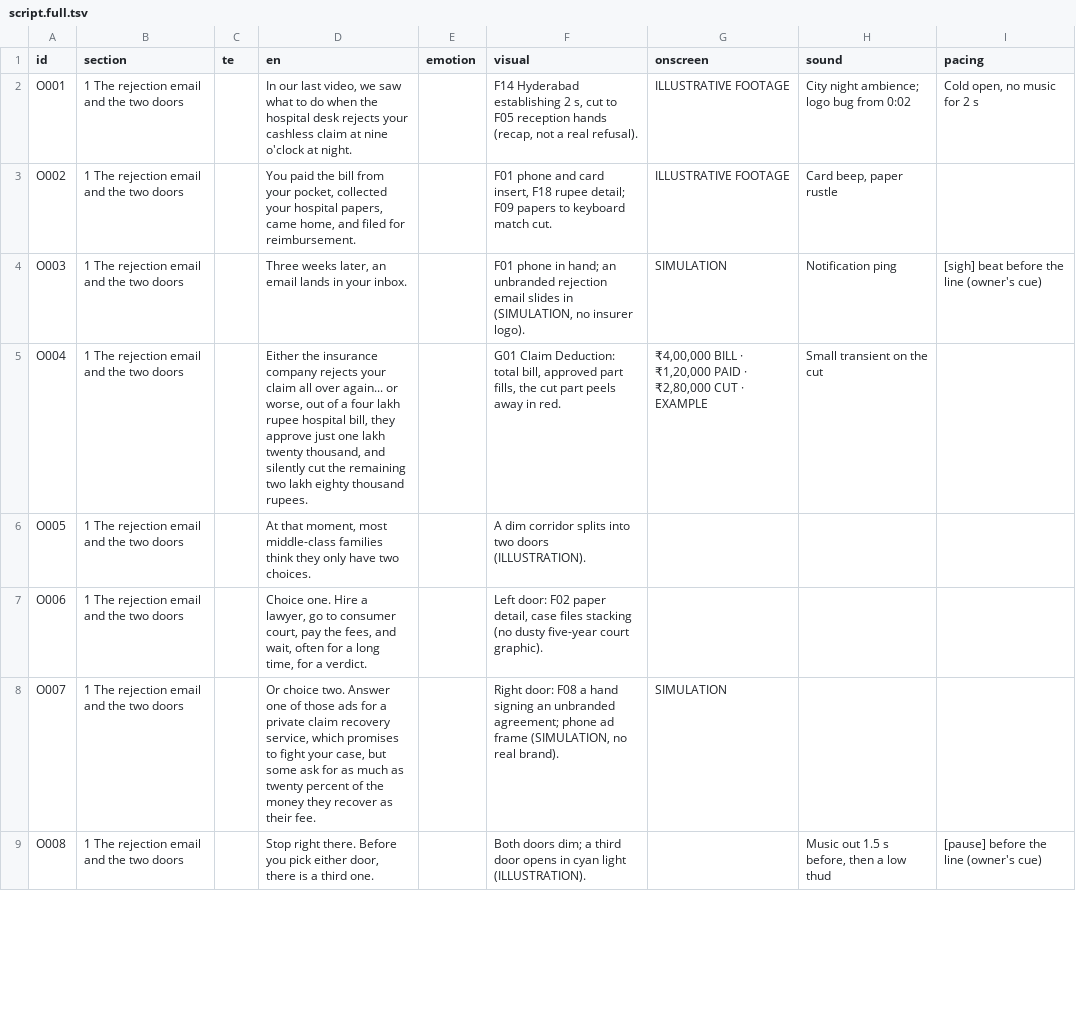
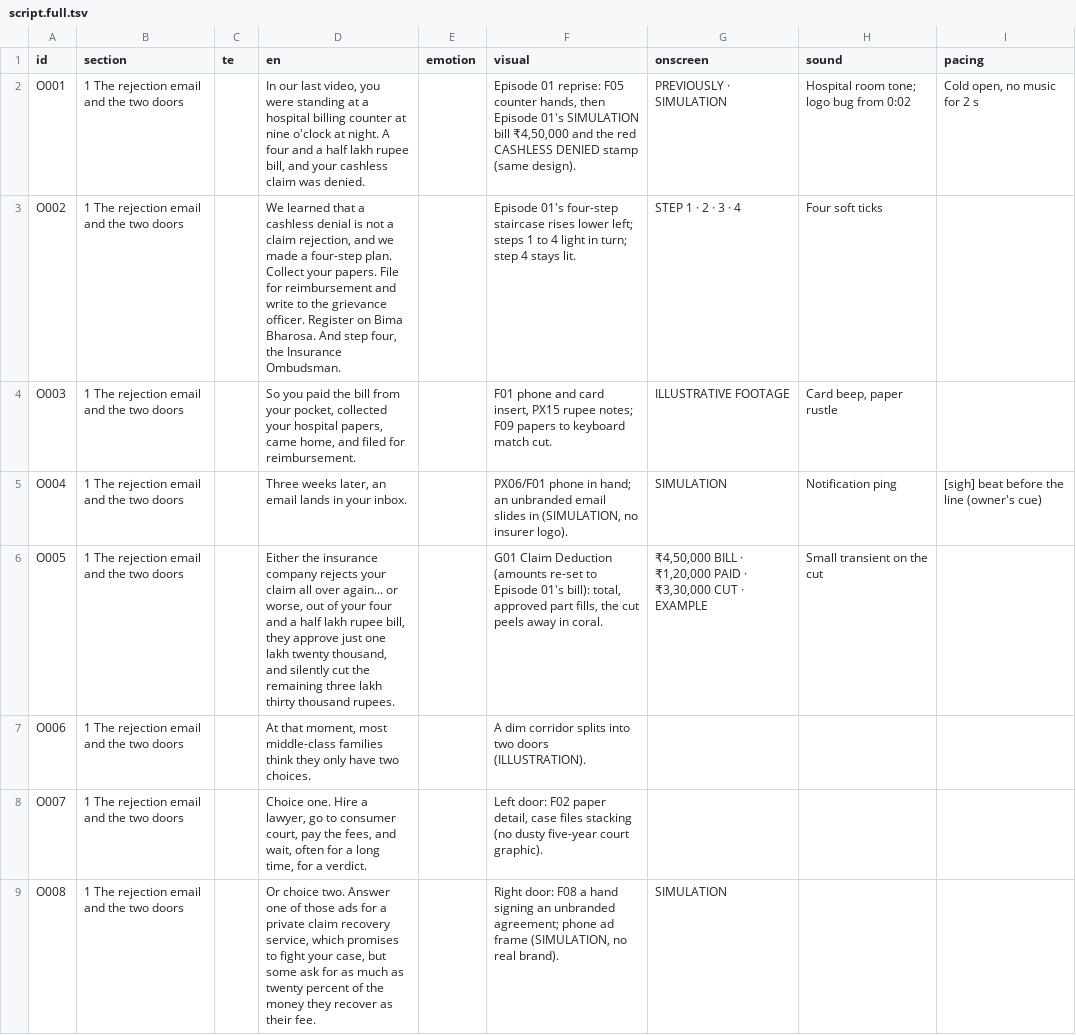
Before and after one commit to mkmk749278/Creator, a TSV file: projects/insurance-ombudsman/script.full.tsv, drawn as a sheet; only a part is shown; the diff covers the shown part only.

```diff
--- a/projects/insurance-ombudsman/script.full.tsv
+++ b/projects/insurance-ombudsman/script.full.tsv
@@ -1,9 +1,9 @@
 id	section	te	en	emotion	visual	onscreen	sound	pacing
-O001	1 The rejection email and the two doors		In our last video, we saw what to do when the hospital desk rejects your cashless claim at nine o'clock at night.		F14 Hyderabad establishing 2 s, cut to F05 reception hands (recap, not a real refusal).	ILLUSTRATIVE FOOTAGE	City night ambience; logo bug from 0:02	Cold open, no music for 2 s
-O002	1 The rejection email and the two doors		You paid the bill from your pocket, collected your hospital papers, came home, and filed for reimbursement.		F01 phone and card insert, F18 rupee detail; F09 papers to keyboard match cut.	ILLUSTRATIVE FOOTAGE	Card beep, paper rustle	
-O003	1 The rejection email and the two doors		Three weeks later, an email lands in your inbox.		F01 phone in hand; an unbranded rejection email slides in (SIMULATION, no insurer logo).	SIMULATION	Notification ping	[sigh] beat before the line (owner's cue)
-O004	1 The rejection email and the two doors		Either the insurance company rejects your claim all over again... or worse, out of a four lakh rupee hospital bill, they approve just one lakh twenty thousand, and silently cut the remaining two lakh eighty thousand rupees.		G01 Claim Deduction: total bill, approved part fills, the cut part peels away in red.	₹4,00,000 BILL · ₹1,20,000 PAID · ₹2,80,000 CUT · EXAMPLE	Small transient on the cut	
-O005	1 The rejection email and the two doors		At that moment, most middle-class families think they only have two choices.		A dim corridor splits into two doors (ILLUSTRATION).			
-O006	1 The rejection email and the two doors		Choice one. Hire a lawyer, go to consumer court, pay the fees, and wait, often for a long time, for a verdict.		Left door: F02 paper detail, case files stacking (no dusty five-year court graphic).			
-O007	1 The rejection email and the two doors		Or choice two. Answer one of those ads for a private claim recovery service, which promises to fight your case, but some ask for as much as twenty percent of the money they recover as their fee.		Right door: F08 a hand signing an unbranded agreement; phone ad frame (SIMULATION, no real brand).	SIMULATION		
-O008	1 The rejection email and the two doors		Stop right there. Before you pick either door, there is a third one.		Both doors dim; a third door opens in cyan light (ILLUSTRATION).		Music out 1.5 s before, then a low thud	[pause] before the line (owner's cue)
+O001	1 The rejection email and the two doors		In our last video, you were standing at a hospital billing counter at nine o'clock at night. A four and a half lakh rupee bill, and your cashless claim was denied.		Episode 01 reprise: F05 counter hands, then Episode 01's SIMULATION bill ₹4,50,000 and the red CASHLESS DENIED stamp (same design).	PREVIOUSLY · SIMULATION	Hospital room tone; logo bug from 0:02	Cold open, no music for 2 s
+O002	1 The rejection email and the two doors		We learned that a cashless denial is not a claim rejection, and we made a four-step plan. Collect your papers. File for reimbursement and write to the grievance officer. Register on Bima Bharosa. And step four, the Insurance Ombudsman.		Episode 01's four-step staircase rises lower left; steps 1 to 4 light in turn; step 4 stays lit.	STEP 1 · 2 · 3 · 4	Four soft ticks	
+O003	1 The rejection email and the two doors		So you paid the bill from your pocket, collected your hospital papers, came home, and filed for reimbursement.		F01 phone and card insert, PX15 rupee notes; F09 papers to keyboard match cut.	ILLUSTRATIVE FOOTAGE	Card beep, paper rustle	
+O004	1 The rejection email and the two doors		Three weeks later, an email lands in your inbox.		PX06/F01 phone in hand; an unbranded email slides in (SIMULATION, no insurer logo).	SIMULATION	Notification ping	[sigh] beat before the line (owner's cue)
+O005	1 The rejection email and the two doors		Either the insurance company rejects your claim all over again... or worse, out of your four and a half lakh rupee bill, they approve just one lakh twenty thousand, and silently cut the remaining three lakh thirty thousand rupees.		G01 Claim Deduction (amounts re-set to Episode 01's bill): total, approved part fills, the cut peels away in coral.	₹4,50,000 BILL · ₹1,20,000 PAID · ₹3,30,000 CUT · EXAMPLE	Small transient on the cut	
+O006	1 The rejection email and the two doors		At that moment, most middle-class families think they only have two choices.		A dim corridor splits into two doors (ILLUSTRATION).			
+O007	1 The rejection email and the two doors		Choice one. Hire a lawyer, go to consumer court, pay the fees, and wait, often for a long time, for a verdict.		Left door: F02 paper detail, case files stacking (no dusty five-year court graphic).			
+O008	1 The rejection email and the two doors		Or choice two. Answer one of those ads for a private claim recovery service, which promises to fight your case, but some ask for as much as twenty percent of the money they recover as their fee.		Right door: F08 a hand signing an unbranded agreement; phone ad frame (SIMULATION, no real brand).	SIMULATION		
```
Also changed, not shown: 1 added row and 71 edited cells elsewhere in this file, projects/insurance-ombudsman/script.tsv, 8 other files.
